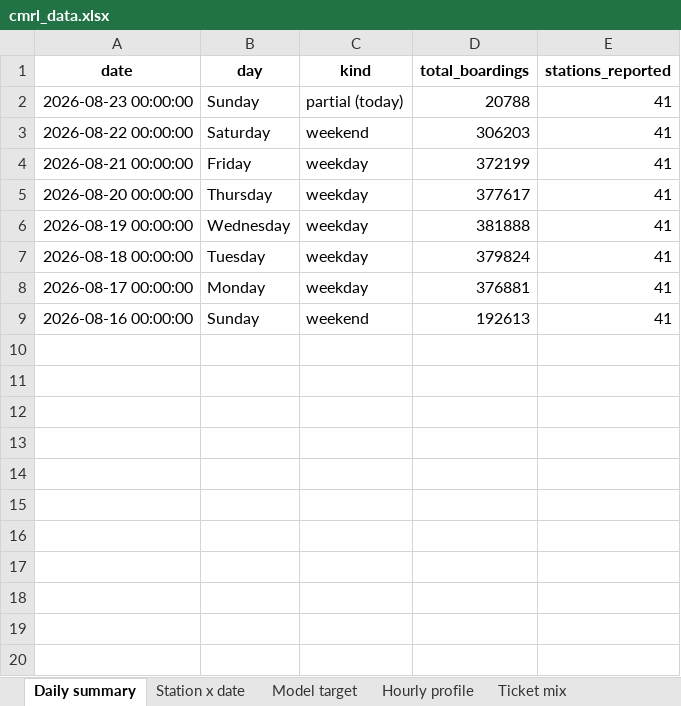
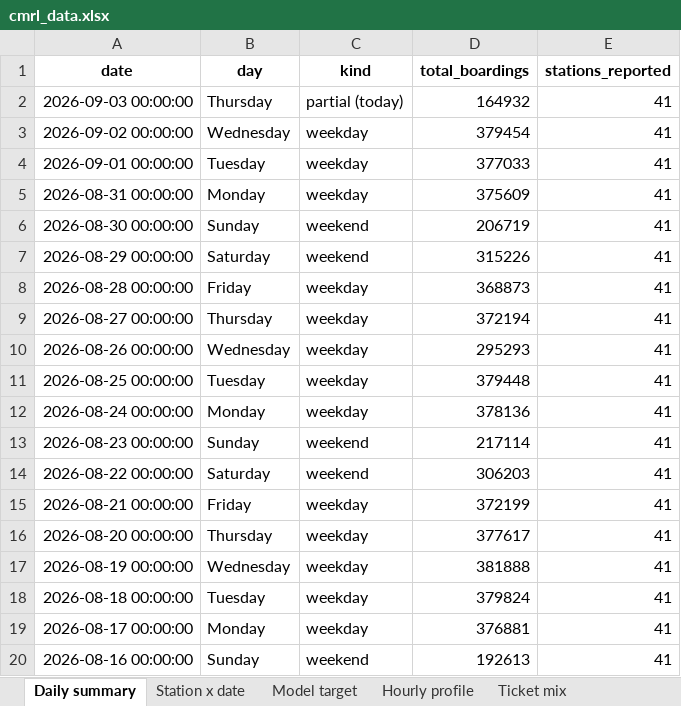
Before and after one commit to Subhash21022/MapTestRan-files, an Excel workbook: Mapathon/outputs/tables/cmrl_data.xlsx, sheet Daily summary, drawn as a sheet; values as stored, in another font and other column widths than the file's, no borders; addresses are those after the commit; the diff names each change by its address in the sheet, - before the commit and + after, or states it on an @@ line.

```diff
--- a/Mapathon/outputs/tables/cmrl_data.xlsx (sheet Daily summary)
+++ b/Mapathon/outputs/tables/cmrl_data.xlsx (sheet Daily summary)
+row 2: 2026-09-03 00:00:00 | Thursday | partial (today) | 164932 | 41
+row 3: 2026-09-02 00:00:00 | Wednesday | weekday | 379454 | 41
+row 4: 2026-09-01 00:00:00 | Tuesday | weekday | 377033 | 41
+row 5: 2026-08-31 00:00:00 | Monday | weekday | 375609 | 41
+row 6: 2026-08-30 00:00:00 | Sunday | weekend | 206719 | 41
+row 7: 2026-08-29 00:00:00 | Saturday | weekend | 315226 | 41
+row 8: 2026-08-28 00:00:00 | Friday | weekday | 368873 | 41
+row 9: 2026-08-27 00:00:00 | Thursday | weekday | 372194 | 41
+row 10: 2026-08-26 00:00:00 | Wednesday | weekday | 295293 | 41
+row 11: 2026-08-25 00:00:00 | Tuesday | weekday | 379448 | 41
+row 12: 2026-08-24 00:00:00 | Monday | weekday | 378136 | 41
-C13 (kind): partial (today)
+C13 (kind): weekend
-D13 (total_boardings): 20788
+D13 (total_boardings): 217114
```
Also changed, not shown: sheet Model target, sheet Ticket mix, sheet Station x date, sheet Hourly profile, 1 other file.
